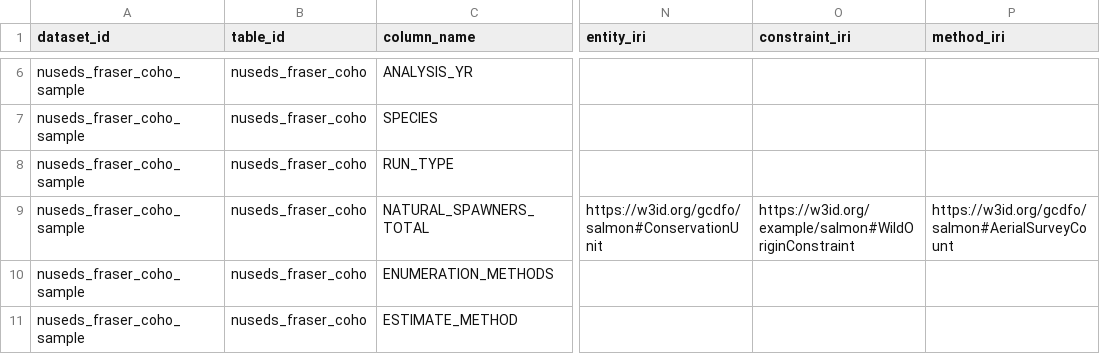
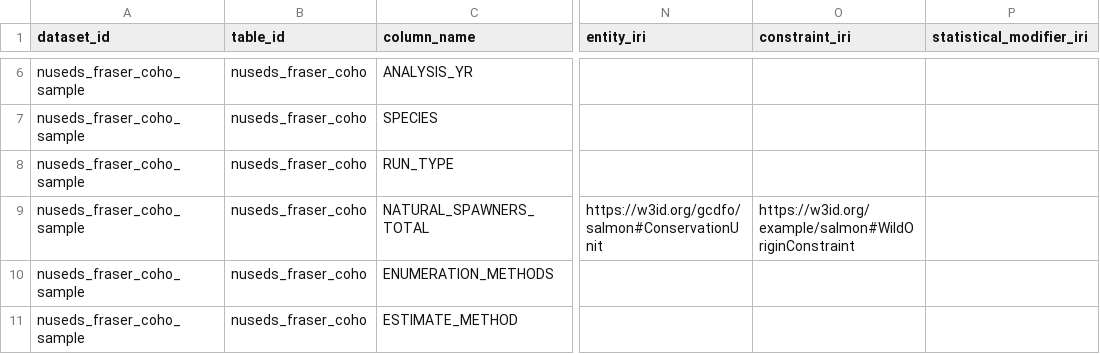
Before and after one commit to salmon-data-mobilization/metasalmon, a CSV file: inst/extdata/column_dictionary.csv, drawn as a sheet; only a part is shown, gaps mark what is left out; the diff names each change by its address in the sheet, - before the commit and + after, or states it on an @@ line.

```diff
--- a/inst/extdata/column_dictionary.csv
+++ b/inst/extdata/column_dictionary.csv
-P1: method_iri
+P1: statistical_modifier_iri
-P9 (statistical_modifier_iri): https://w3id.org/gcdfo/salmon#AerialSurveyCount
+P9 (statistical_modifier_iri): (empty)
```
Also changed, not shown: inst/extdata/nuseds-fraser-coho-2023-2024-column_dictionary.csv, inst/extdata/tables.csv, 26 other files.
